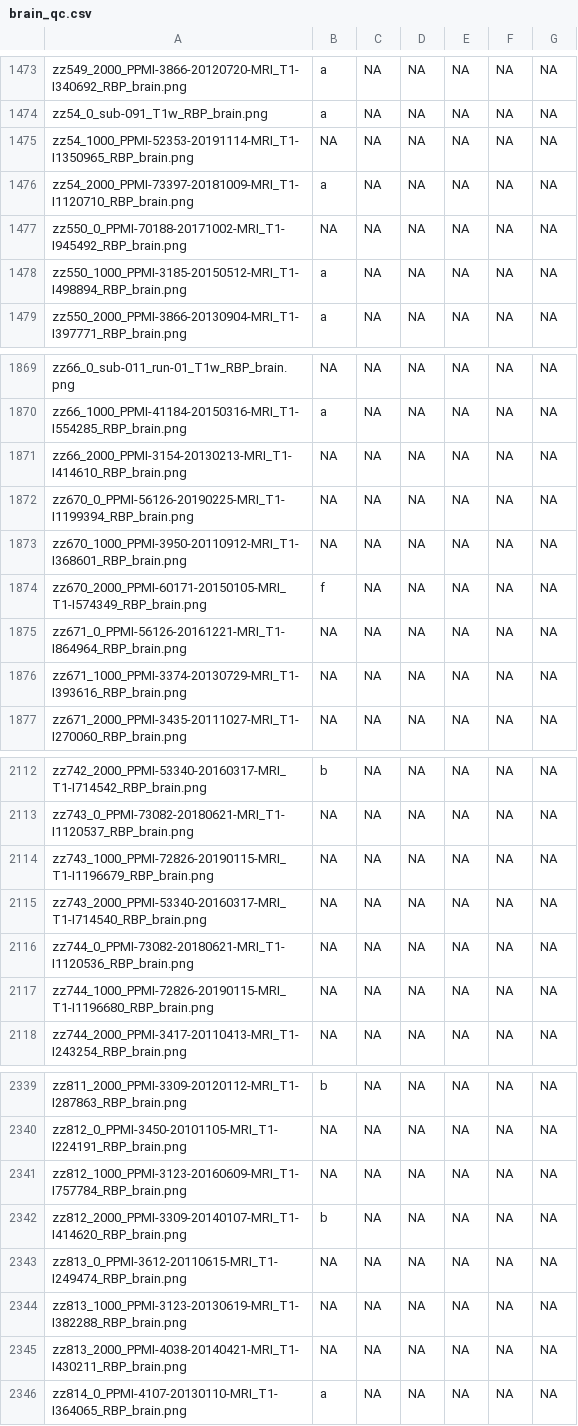
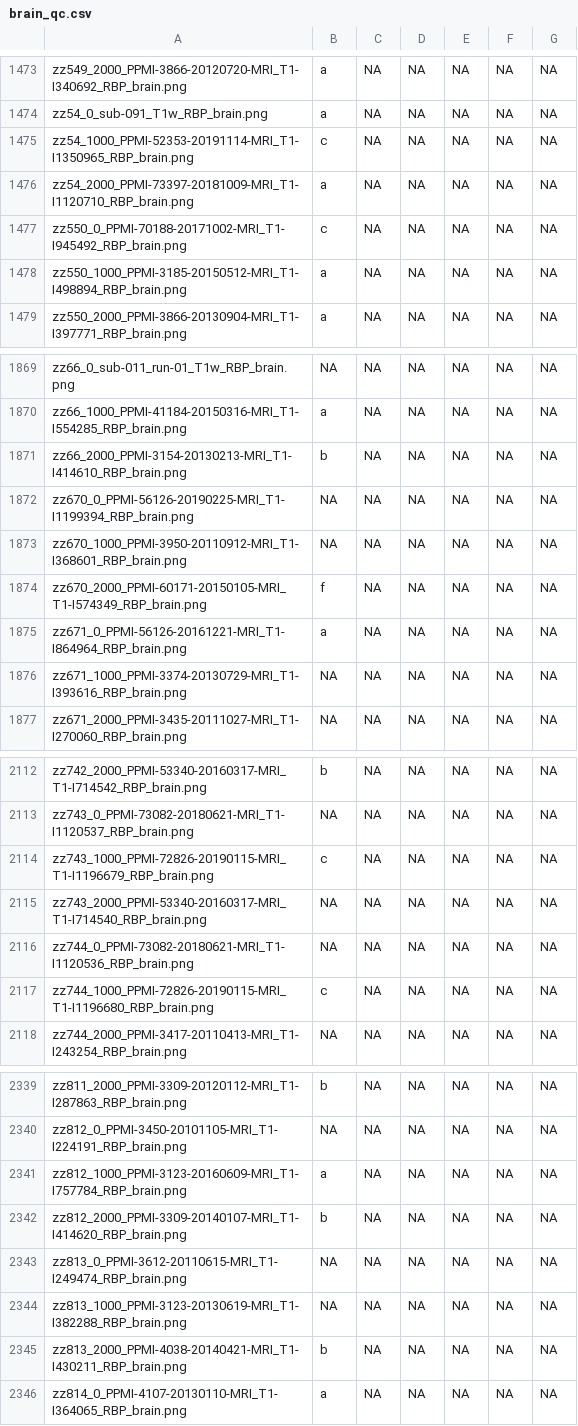
Before and after one commit to stnava/voice2imagequality, a CSV file: data/brain_qc.csv, drawn as a sheet; only a part is shown, gaps mark what is left out; the diff covers the shown part only.

```diff
--- a/data/brain_qc.csv
+++ b/data/brain_qc.csv
@@ -1474,5 +1474,5 @@
 "zz54_0_sub-091_T1w_RBP_brain.png","a",NA,NA,NA,NA,NA
-"zz54_1000_PPMI-52353-20191114-MRI_T1-I1350965_RBP_brain.png",NA,NA,NA,NA,NA,NA
+"zz54_1000_PPMI-52353-20191114-MRI_T1-I1350965_RBP_brain.png","c",NA,NA,NA,NA,NA
 "zz54_2000_PPMI-73397-20181009-MRI_T1-I1120710_RBP_brain.png","a",NA,NA,NA,NA,NA
-"zz550_0_PPMI-70188-20171002-MRI_T1-I945492_RBP_brain.png",NA,NA,NA,NA,NA,NA
+"zz550_0_PPMI-70188-20171002-MRI_T1-I945492_RBP_brain.png","c",NA,NA,NA,NA,NA
 "zz550_1000_PPMI-3185-20150512-MRI_T1-I498894_RBP_brain.png","a",NA,NA,NA,NA,NA
@@ -1870,3 +1870,3 @@
 "zz66_1000_PPMI-41184-20150316-MRI_T1-I554285_RBP_brain.png","a",NA,NA,NA,NA,NA
-"zz66_2000_PPMI-3154-20130213-MRI_T1-I414610_RBP_brain.png",NA,NA,NA,NA,NA,NA
+"zz66_2000_PPMI-3154-20130213-MRI_T1-I414610_RBP_brain.png","b",NA,NA,NA,NA,NA
 "zz670_0_PPMI-56126-20190225-MRI_T1-I1199394_RBP_brain.png",NA,NA,NA,NA,NA,NA
@@ -1874,3 +1874,3 @@
 "zz670_2000_PPMI-60171-20150105-MRI_T1-I574349_RBP_brain.png","f",NA,NA,NA,NA,NA
-"zz671_0_PPMI-56126-20161221-MRI_T1-I864964_RBP_brain.png",NA,NA,NA,NA,NA,NA
+"zz671_0_PPMI-56126-20161221-MRI_T1-I864964_RBP_brain.png","a",NA,NA,NA,NA,NA
 "zz671_1000_PPMI-3374-20130729-MRI_T1-I393616_RBP_brain.png",NA,NA,NA,NA,NA,NA
@@ -2113,6 +2113,6 @@
 "zz743_0_PPMI-73082-20180621-MRI_T1-I1120537_RBP_brain.png",NA,NA,NA,NA,NA,NA
-"zz743_1000_PPMI-72826-20190115-MRI_T1-I1196679_RBP_brain.png",NA,NA,NA,NA,NA,NA
+"zz743_1000_PPMI-72826-20190115-MRI_T1-I1196679_RBP_brain.png","c",NA,NA,NA,NA,NA
 "zz743_2000_PPMI-53340-20160317-MRI_T1-I714540_RBP_brain.png",NA,NA,NA,NA,NA,NA
 "zz744_0_PPMI-73082-20180621-MRI_T1-I1120536_RBP_brain.png",NA,NA,NA,NA,NA,NA
-"zz744_1000_PPMI-72826-20190115-MRI_T1-I1196680_RBP_brain.png",NA,NA,NA,NA,NA,NA
+"zz744_1000_PPMI-72826-20190115-MRI_T1-I1196680_RBP_brain.png","c",NA,NA,NA,NA,NA
 "zz744_2000_PPMI-3417-20110413-MRI_T1-I243254_RBP_brain.png",NA,NA,NA,NA,NA,NA
@@ -2340,3 +2340,3 @@
 "zz812_0_PPMI-3450-20101105-MRI_T1-I224191_RBP_brain.png",NA,NA,NA,NA,NA,NA
-"zz812_1000_PPMI-3123-20160609-MRI_T1-I757784_RBP_brain.png",NA,NA,NA,NA,NA,NA
+"zz812_1000_PPMI-3123-20160609-MRI_T1-I757784_RBP_brain.png","a",NA,NA,NA,NA,NA
 "zz812_2000_PPMI-3309-20140107-MRI_T1-I414620_RBP_brain.png","b",NA,NA,NA,NA,NA
@@ -2344,3 +2344,3 @@
 "zz813_1000_PPMI-3123-20130619-MRI_T1-I382288_RBP_brain.png",NA,NA,NA,NA,NA,NA
-"zz813_2000_PPMI-4038-20140421-MRI_T1-I430211_RBP_brain.png",NA,NA,NA,NA,NA,NA
+"zz813_2000_PPMI-4038-20140421-MRI_T1-I430211_RBP_brain.png","b",NA,NA,NA,NA,NA
 "zz814_0_PPMI-4107-20130110-MRI_T1-I364065_RBP_brain.png","a",NA,NA,NA,NA,NA
```
Also changed, not shown: 65 edited cells elsewhere in this file.
